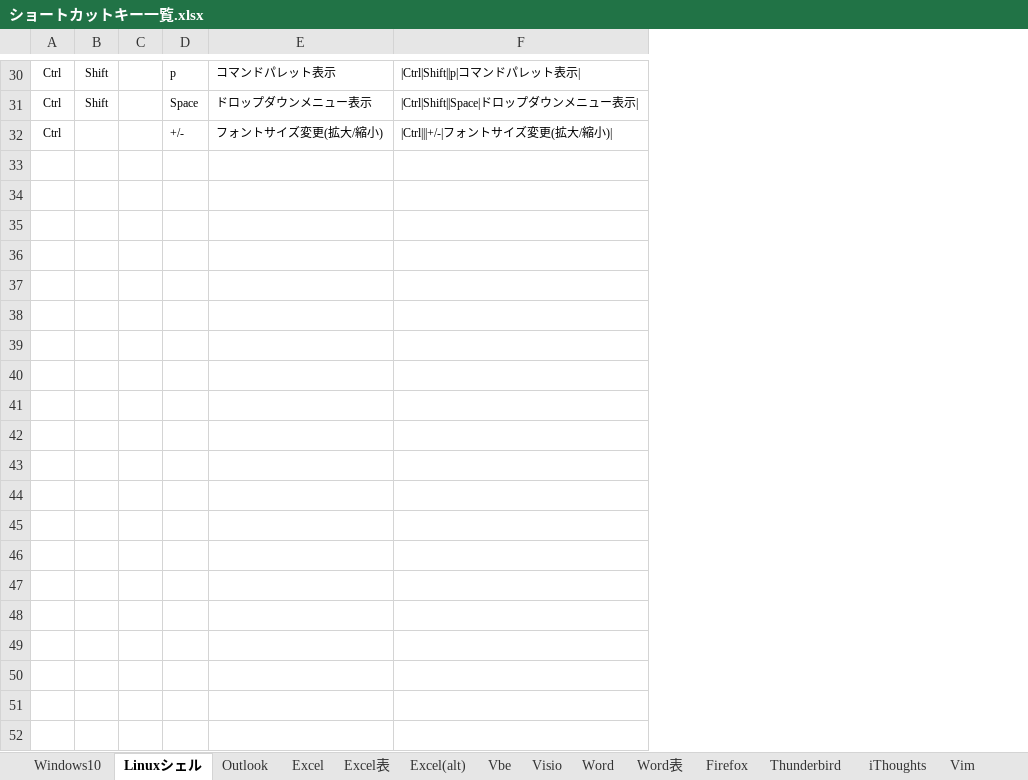
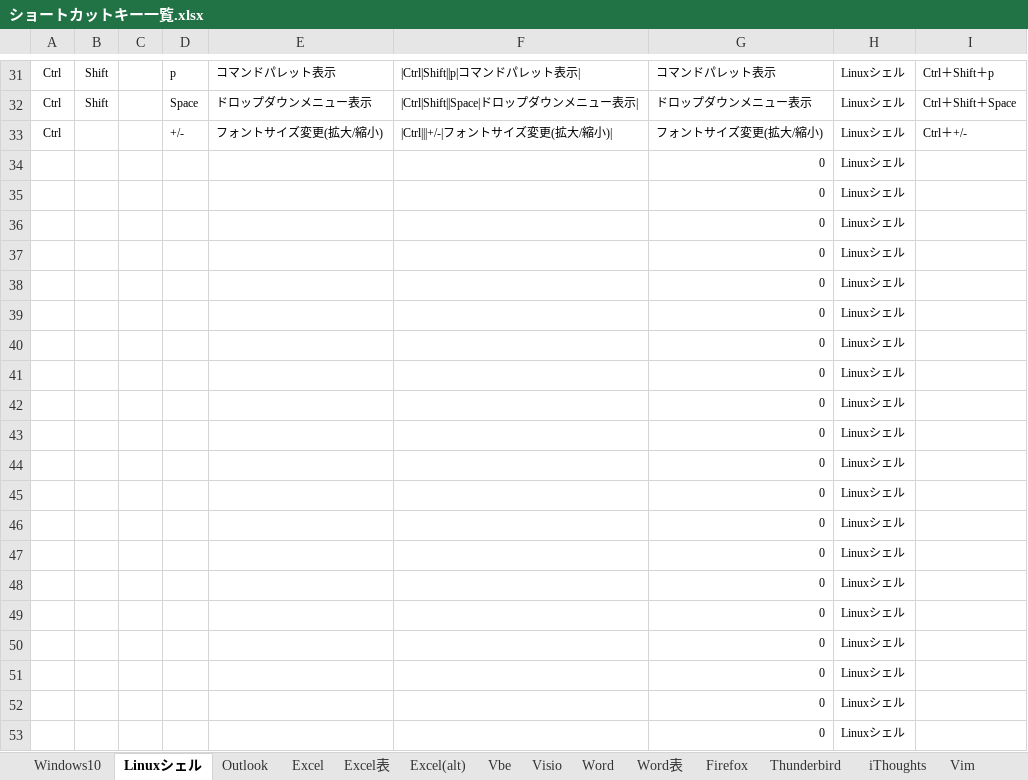
Before and after one commit to draemonash2/other, an Excel workbook: ショートカットキー一覧.xlsx, sheet Linuxシェル, drawn as a sheet; only a part is shown, gaps mark what is left out; values as stored, in another font and other column widths than the file's, no borders; table styles not drawn; the diff covers the shown part only; the diff names each change by its address in the sheet, - before the commit and + after, or states it on an @@ line.

Commit message:
mod

```diff
--- a/ショートカットキー一覧.xlsx (sheet Linuxシェル)
+++ b/ショートカットキー一覧.xlsx (sheet Linuxシェル)
+column G, rows 31-33: コマンドパレット表示 | ドロップダウンメニュー表示 | フォントサイズ変更(拡大/縮小)
+column H, rows 31-33: all Linuxシェル
+column I, rows 31-33: Ctrl＋Shift＋p | Ctrl＋Shift＋Space | Ctrl＋+/-
+row 34:  |  |  |  |  |  | 0 | Linuxシェル
+row 35:  |  |  |  |  |  | 0 | Linuxシェル
+row 36:  |  |  |  |  |  | 0 | Linuxシェル
+row 37:  |  |  |  |  |  | 0 | Linuxシェル
+row 38:  |  |  |  |  |  | 0 | Linuxシェル
+row 39:  |  |  |  |  |  | 0 | Linuxシェル
+row 40:  |  |  |  |  |  | 0 | Linuxシェル
+row 41:  |  |  |  |  |  | 0 | Linuxシェル
+row 42:  |  |  |  |  |  | 0 | Linuxシェル
+row 43:  |  |  |  |  |  | 0 | Linuxシェル
+row 44:  |  |  |  |  |  | 0 | Linuxシェル
+row 45:  |  |  |  |  |  | 0 | Linuxシェル
+row 46:  |  |  |  |  |  | 0 | Linuxシェル
+row 47:  |  |  |  |  |  | 0 | Linuxシェル
+row 48:  |  |  |  |  |  | 0 | Linuxシェル
+row 49:  |  |  |  |  |  | 0 | Linuxシェル
+row 50:  |  |  |  |  |  | 0 | Linuxシェル
+row 51:  |  |  |  |  |  | 0 | Linuxシェル
+row 52:  |  |  |  |  |  | 0 | Linuxシェル
+row 53:  |  |  |  |  |  | 0 | Linuxシェル
```
Also changed, not shown: 42 added rows elsewhere in this sheet, sheet Visio, sheet Excel.
